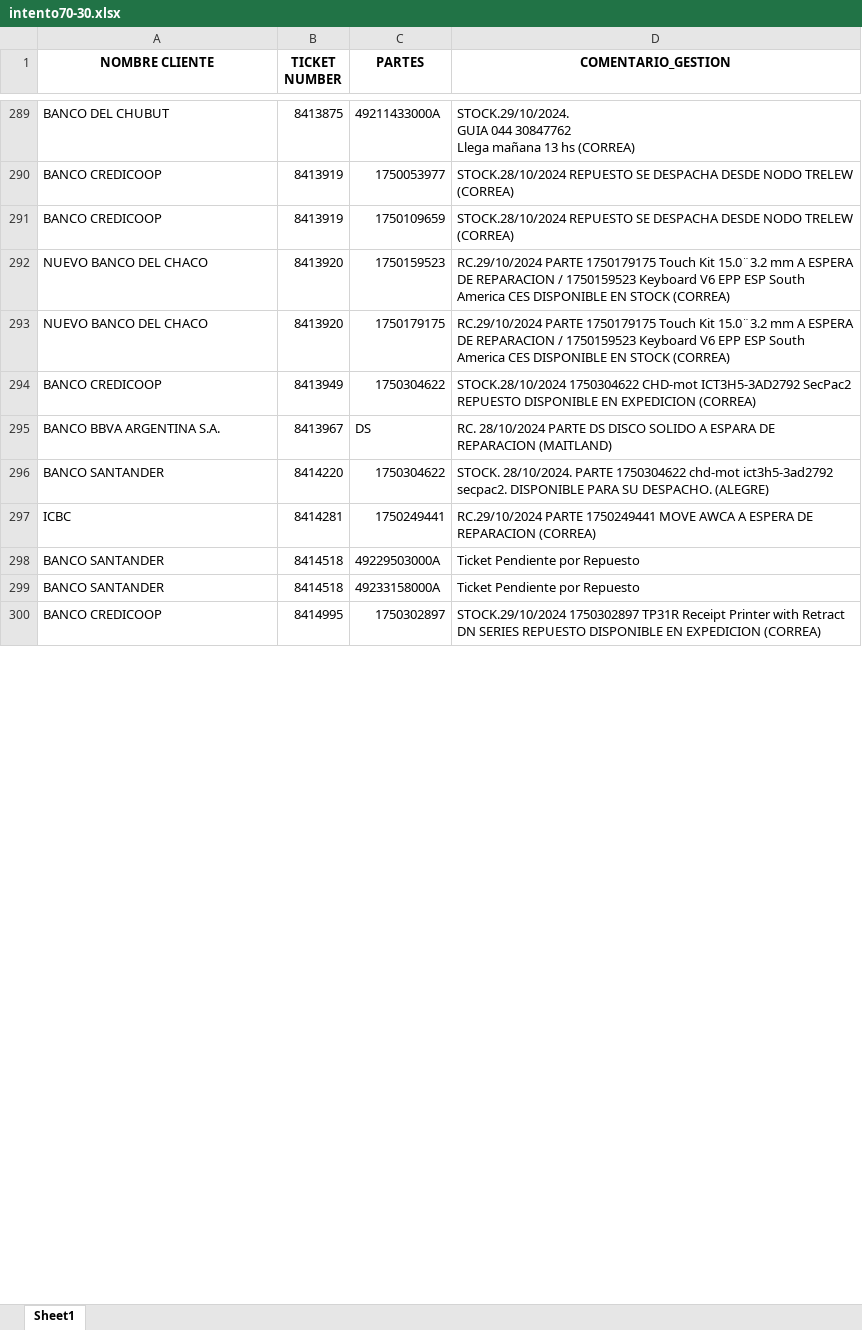
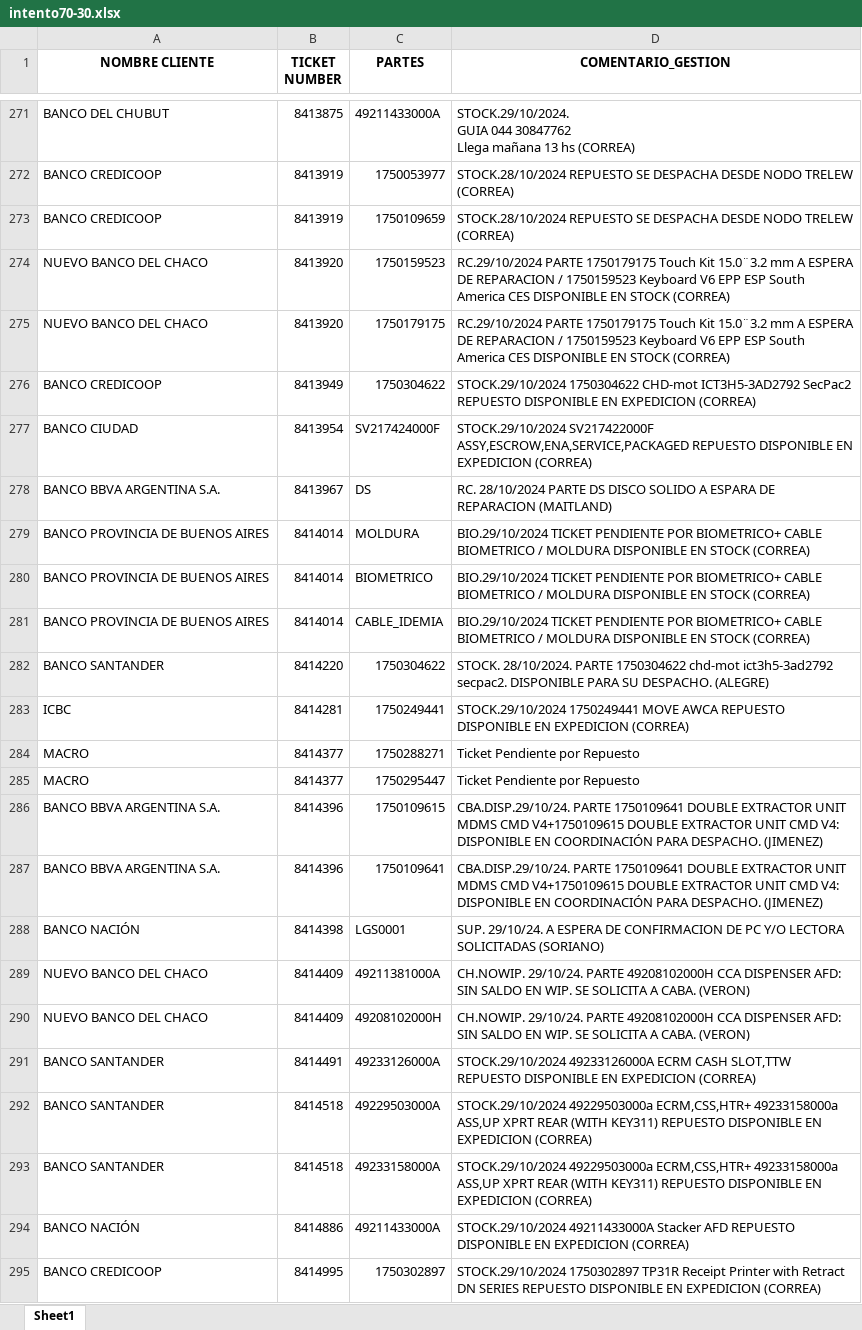
Before and after one commit to lucasrdrz/testdn, an Excel workbook: intento70-30.xlsx, sheet Sheet1, drawn as a sheet; only a part is shown, gaps mark what is left out; values as stored, in another font and other column widths than the file's, no borders; addresses are those after the commit; the diff covers the shown part only; the diff names each change by its address in the sheet, - before the commit and + after, or states it on an @@ line.

```diff
--- a/intento70-30.xlsx (sheet Sheet1)
+++ b/intento70-30.xlsx (sheet Sheet1)
-D276 (COMENTARIO_GESTION): STOCK.28/10/2024 1750304622 CHD-mot…
+D276 (COMENTARIO_GESTION): STOCK.29/10/2024 1750304622 CHD-mot…
+row 277: BANCO CIUDAD | 8413954 | SV217424000F | STOCK.29/10/2024 SV217422000F ASSY,ESCROW,ENA,SERVICE,PACKAGED REPUESTO DISPONIBLE EN EXPEDICION (CORREA)
+row 279: BANCO PROVINCIA DE BUENOS AIRES | 8414014 | MOLDURA | BIO.29/10/2024 TICKET PENDIENTE POR BIOMETRICO+ CABLE BIOMETRICO / MOLDURA DISPONIBLE EN STOCK (CORREA)
+row 280: BANCO PROVINCIA DE BUENOS AIRES | 8414014 | BIOMETRICO | BIO.29/10/2024 TICKET PENDIENTE POR BIOMETRICO+ CABLE BIOMETRICO / MOLDURA DISPONIBLE EN STOCK (CORREA)
+row 281: BANCO PROVINCIA DE BUENOS AIRES | 8414014 | CABLE_IDEMIA | BIO.29/10/2024 TICKET PENDIENTE POR BIOMETRICO+ CABLE BIOMETRICO / MOLDURA DISPONIBLE EN STOCK (CORREA)
-D283 (COMENTARIO_GESTION): RC.29/10/2024 PARTE 1750249441 MOVE AWCA A ESPERA DE REPARACION (CORREA)
+D283 (COMENTARIO_GESTION): STOCK.29/10/2024 1750249441 MOVE AWCA REPUESTO DISPONIBLE EN EXPEDICION (CORREA)
+row 284: MACRO | 8414377 | 1750288271 | Ticket Pendiente por Repuesto
+row 285: MACRO | 8414377 | 1750295447 | Ticket Pendiente por Repuesto
+row 286: BANCO BBVA ARGENTINA S.A. | 8414396 | 1750109615 | CBA.DISP.29/10/24. PARTE 1750109641 DOUBLE EXTRACTOR UNIT MDMS CMD V4+1750109615 DOUBLE EXTRACTOR UNIT CMD V4: DISPONIBLE EN COORDINACIÓN PARA DESPACHO. (JIMENEZ)
+row 287: BANCO BBVA ARGENTINA S.A. | 8414396 | 1750109641 | CBA.DISP.29/10/24. PARTE 1750109641 DOUBLE EXTRACTOR UNIT MDMS CMD V4+1750109615 DOUBLE EXTRACTOR UNIT CMD V4: DISPONIBLE EN COORDINACIÓN PARA DESPACHO. (JIMENEZ)
+row 288: BANCO NACIÓN | 8414398 | LGS0001 | SUP. 29/10/24. A ESPERA DE CONFIRMACION DE PC Y/O LECTORA SOLICITADAS (SORIANO)
+row 289: NUEVO BANCO DEL CHACO | 8414409 | 49211381000A | CH.NOWIP. 29/10/24. PARTE 49208102000H CCA DISPENSER AFD: SIN SALDO EN WIP. SE SOLICITA A CABA. (VERON)
+row 290: NUEVO BANCO DEL CHACO | 8414409 | 49208102000H | CH.NOWIP. 29/10/24. PARTE 49208102000H CCA DISPENSER AFD: SIN SALDO EN WIP. SE SOLICITA A CABA. (VERON)
+row 291: BANCO SANTANDER | 8414491 | 49233126000A | STOCK.29/10/2024 49233126000A ECRM CASH SLOT,TTW REPUESTO DISPONIBLE EN EXPEDICION (CORREA)
-D292:D293 (COMENTARIO_GESTION): Ticket Pendiente por Repuesto
+D292:D293 (COMENTARIO_GESTION): STOCK.29/10/2024 49229503000a ECRM,CSS,HTR+ 49233158000a ASS,UP XPRT REAR (WITH KEY311) REPUESTO DISPONIBLE EN EXPEDICION (CORREA)
+row 294: BANCO NACIÓN | 8414886 | 49211433000A | STOCK.29/10/2024 49211433000A Stacker AFD REPUESTO DISPONIBLE EN EXPEDICION (CORREA)
```
Also changed, not shown: 36 added rows, 32 removed rows and 7 edited cells elsewhere in this sheet, TicktesPendientes.xlsx, 1 other file.
